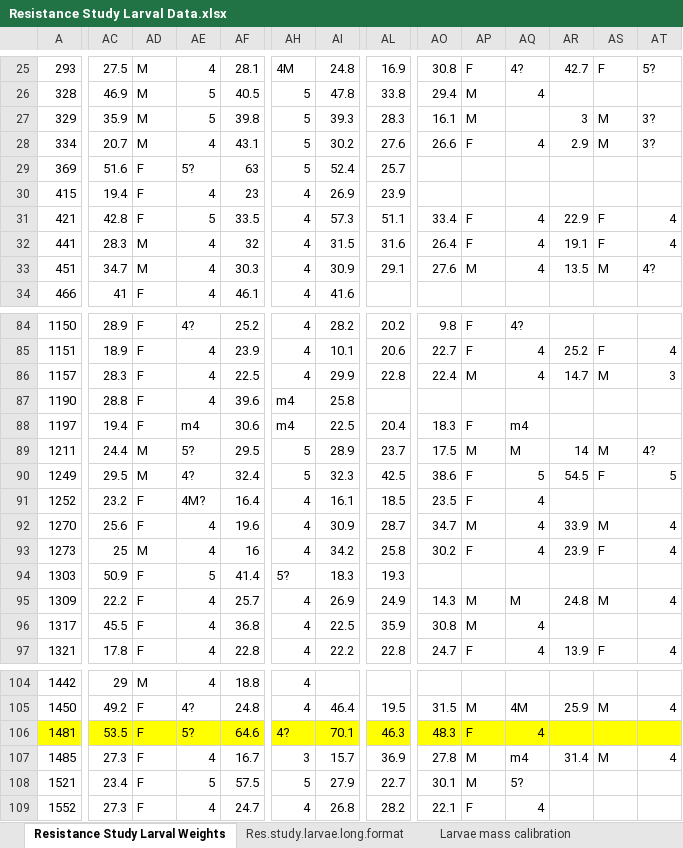
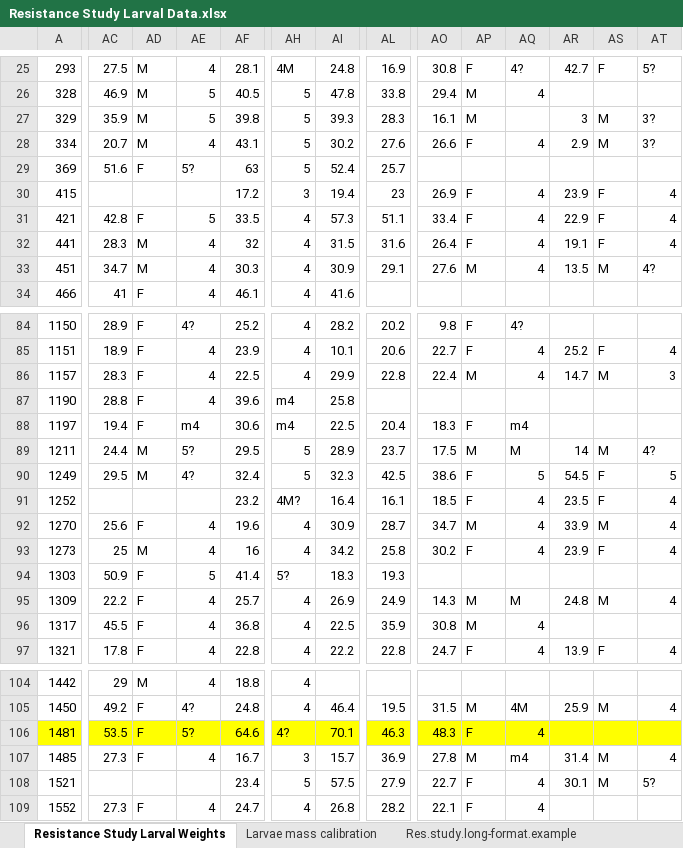
Before and after one commit to morrowcj/aspen-resistance-study, an Excel workbook: data/Resistance_Study/raw-data/Resistance Study Larval Data.xlsx, sheet Resistance Study Larval Weights, drawn as a sheet; only a part is shown, gaps mark what is left out; values as stored, in another font and other column widths than the file's, no borders; the diff covers the shown part only; the diff names each change by its address in the sheet, - before the commit and + after, or states it on an @@ line.

```diff
--- a/data/Resistance_Study/raw-data/Resistance Study Larval Data.xlsx (sheet Resistance Study Larval Weights)
+++ b/data/Resistance_Study/raw-data/Resistance Study Larval Data.xlsx (sheet Resistance Study Larval Weights)
-sheet tab: Res.study.larvae.long.format
+sheet tab: Res.study.long-format.example
@@ sheet tab order changed: Resistance Study Larval Weights | Larvae mass calibration | Res.study.long-format.example @@
-AC30: 19.4
+AC30: (empty)
-AD30: F
+AD30: (empty)
-AE30: 4
+AE30: (empty)
-AF30: 23
+AF30: 17.2
-AH30: 4
+AH30: 3
-AI30: 26.9
+AI30: 19.4
-AL30: 23.9
+AL30: 23
-AO30: (empty)
+AO30: 26.9
-AP30: (empty)
+AP30: F
-AQ30: (empty)
+AQ30: 4
-AR30: (empty)
+AR30: 23.9
-AS30: (empty)
+AS30: F
-AT30: (empty)
+AT30: 4
-AC91: 23.2
+AC91: (empty)
-AD91: F
+AD91: (empty)
-AE91: 4M?
+AE91: (empty)
-AF91: 16.4
+AF91: 23.2
-AH91: 4
+AH91: 4M?
-AI91: 16.1
+AI91: 16.4
-AL91: 18.5
+AL91: 16.1
-AO91: 23.5
+AO91: 18.5
-AR91: (empty)
+AR91: 23.5
-AS91: (empty)
+AS91: F
-AT91: (empty)
+AT91: 4
-AC108: 23.4
+AC108: (empty)
-AD108: F
+AD108: (empty)
-AE108: 5
+AE108: (empty)
-AF108: 57.5
+AF108: 23.4
-AI108: 27.9
+AI108: 57.5
-AL108: 22.7
+AL108: 27.9
-AO108: 30.1
+AO108: 22.7
-AP108: M
+AP108: F
-AQ108: 5?
+AQ108: 4
-AR108: (empty)
+AR108: 30.1
-AS108: (empty)
+AS108: M
-AT108: (empty)
+AT108: 5?
```
Also changed, not shown: 16 edited cells elsewhere in this sheet, sheet Res.study.long-format.example, charts or pictures, data/uplc_output/Hol18_BATCH1-6_Master_CJM_02Jan2019_reduced.xlsx, 9 other files.
